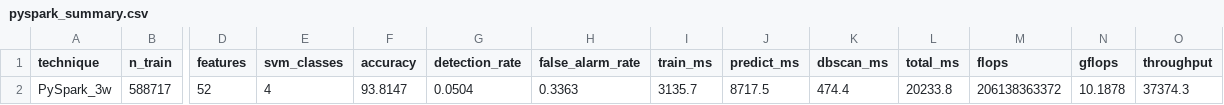
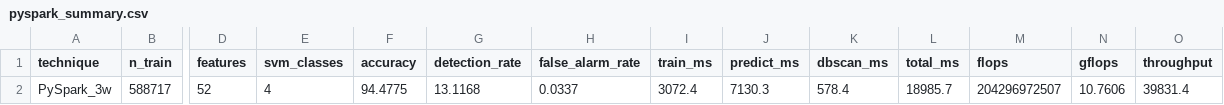
Before and after one commit to apolloS125/HPCE-Term-Project---Network-Intrusion-Detection-System, a CSV file: pyspark/pyspark_summary.csv, drawn as a sheet; only a part is shown, gaps mark what is left out; the diff names each change by its address in the sheet, - before the commit and + after, or states it on an @@ line.

Commit message:
fix pyspark

```diff
--- a/pyspark/pyspark_summary.csv
+++ b/pyspark/pyspark_summary.csv
-F2 (accuracy): 93.8147
+F2 (accuracy): 94.4775
-G2 (detection_rate): 0.0504
+G2 (detection_rate): 13.1168
-H2 (false_alarm_rate): 0.3363
+H2 (false_alarm_rate): 0.0337
-I2 (train_ms): 3135.7
+I2 (train_ms): 3072.4
-J2 (predict_ms): 8717.5
+J2 (predict_ms): 7130.3
-K2 (dbscan_ms): 474.4
+K2 (dbscan_ms): 578.4
-L2 (total_ms): 20233.8
+L2 (total_ms): 18985.7
-M2 (flops): 206138363372
+M2 (flops): 204296972507
-N2 (gflops): 10.1878
+N2 (gflops): 10.7606
-O2 (throughput): 37374.3
+O2 (throughput): 39831.4
```
Also changed, not shown: 3 other files.
